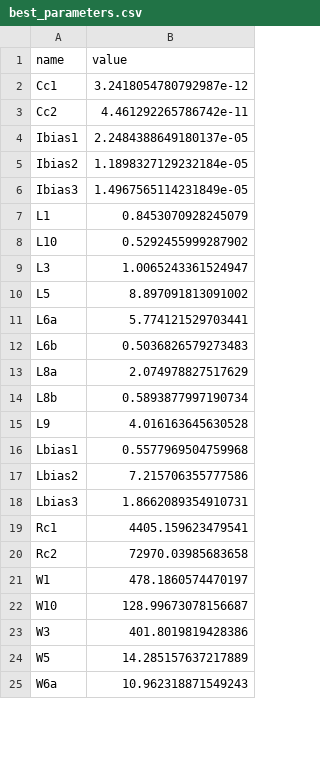
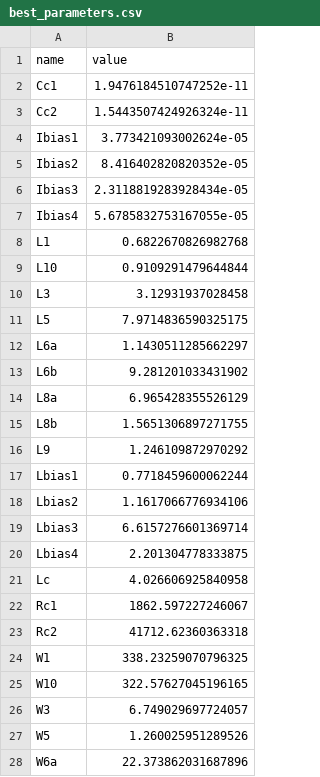
Before and after one commit to edonD/opamp, a CSV file: best_parameters.csv, drawn as a sheet; only a part is shown; the diff covers the shown part only.

```diff
--- a/best_parameters.csv
+++ b/best_parameters.csv
@@ -1,25 +1,28 @@
 name,value
-Cc1,3.2418054780792987e-12
-Cc2,4.461292265786742e-11
-Ibias1,2.2484388649180137e-05
-Ibias2,1.1898327129232184e-05
-Ibias3,1.4967565114231849e-05
-L1,0.8453070928245079
-L10,0.5292455999287902
-L3,1.0065243361524947
-L5,8.897091813091002
-L6a,5.774121529703441
-L6b,0.5036826579273483
-L8a,2.074978827517629
-L8b,0.5893877997190734
-L9,4.016163645630528
-Lbias1,0.5577969504759968
-Lbias2,7.215706355777586
-Lbias3,1.8662089354910731
-Rc1,4405.159623479541
-Rc2,72970.03985683658
-W1,478.1860574470197
-W10,128.99673078156687
-W3,401.8019819428386
-W5,14.285157637217889
-W6a,10.962318871549243
+Cc1,1.9476184510747252e-11
+Cc2,1.5443507424926324e-11
+Ibias1,3.773421093002624e-05
+Ibias2,8.416402820820352e-05
+Ibias3,2.3118819283928434e-05
+Ibias4,5.6785832753167055e-05
+L1,0.6822670826982768
+L10,0.9109291479644844
+L3,3.12931937028458
+L5,7.9714836590325175
+L6a,1.1430511285662297
+L6b,9.281201033431902
+L8a,6.965428355526129
+L8b,1.5651306897271755
+L9,1.246109872970292
+Lbias1,0.7718459600062244
+Lbias2,1.1617066776934106
+Lbias3,6.6157276601369714
+Lbias4,2.201304778333875
+Lc,4.026606925840958
+Rc1,1862.597227246067
+Rc2,41712.62360363318
+W1,338.23259070796325
+W10,322.57627045196165
+W3,6.749029697724057
+W5,1.260025951289526
+W6a,22.373862031687896
```
Also changed, not shown: 2 added rows and 7 edited cells elsewhere in this file, 1 other file.
